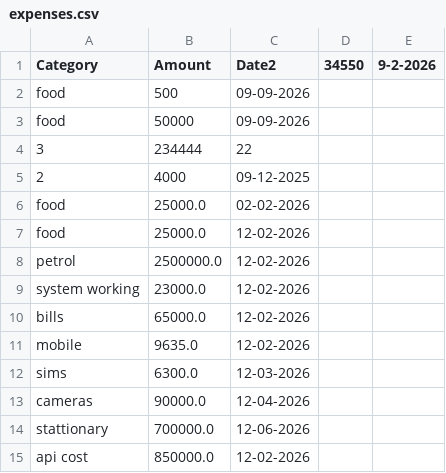
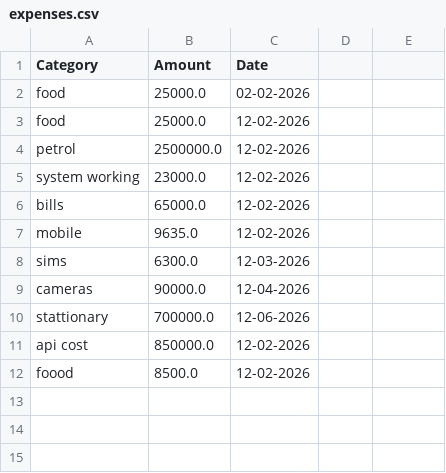
Before and after one commit to MuhammadSalman763/Initial-Project-Simple-Expense-Tracker, a CSV file: expenses.csv, drawn as a sheet.

Commit message:
all files data update

```diff
--- a/expenses.csv
+++ b/expenses.csv
@@ -1,6 +1,2 @@
-Category,Amount,Date2,34550,9-2-2026
-food,500,09-09-2026
- food,50000,09-09-2026
-3,234444,22
-2,4000,09-12-2025
+Category,Amount,Date
 food,25000.0,02-02-2026
@@ -15 +11,2 @@ stattionary,700000.0,12-06-2026
 api cost,850000.0,12-02-2026
+foood,8500.0,12-02-2026
```
Also changed, not shown: 3 other files.
